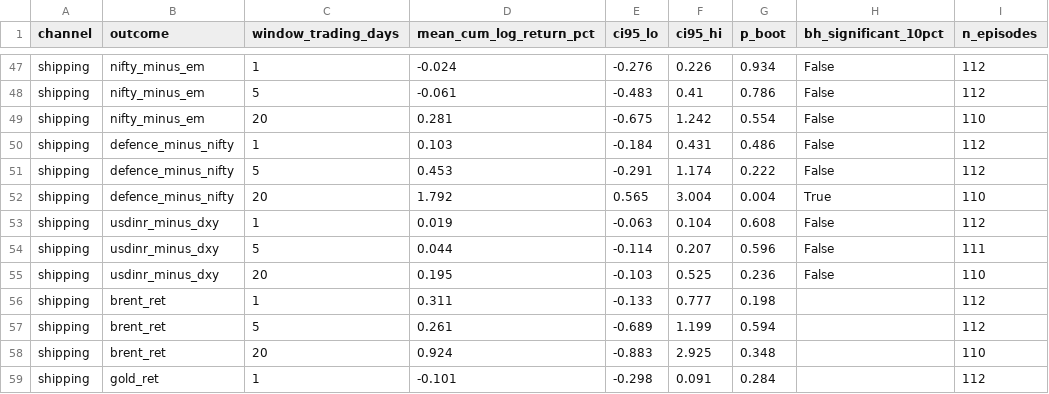
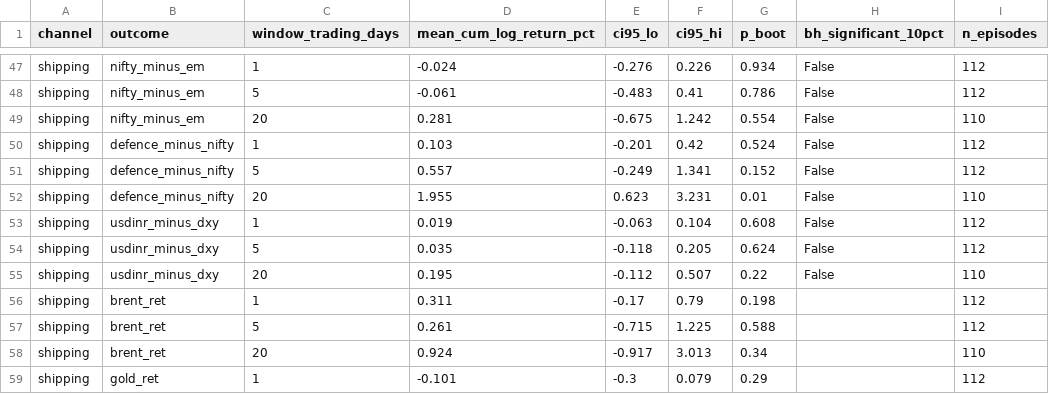
Before and after one commit to PlausibleDissent9/india-geopolitical-risk-monitor, a CSV file: docs/data/event_study.csv, drawn as a sheet; only a part is shown, gaps mark what is left out; the diff covers the shown part only; the diff names each change by its address in the sheet, - before the commit and + after, or states it on an @@ line.

```diff
--- a/docs/data/event_study.csv
+++ b/docs/data/event_study.csv
-E50 (ci95_lo): -0.184
+E50 (ci95_lo): -0.201
-F50 (ci95_hi): 0.431
+F50 (ci95_hi): 0.42
-G50 (p_boot): 0.486
+G50 (p_boot): 0.524
-D51 (mean_cum_log_return_pct): 0.453
+D51 (mean_cum_log_return_pct): 0.557
-E51 (ci95_lo): -0.291
+E51 (ci95_lo): -0.249
-F51 (ci95_hi): 1.174
+F51 (ci95_hi): 1.341
-G51 (p_boot): 0.222
+G51 (p_boot): 0.152
-D52 (mean_cum_log_return_pct): 1.792
+D52 (mean_cum_log_return_pct): 1.955
-E52 (ci95_lo): 0.565
+E52 (ci95_lo): 0.623
-F52 (ci95_hi): 3.004
+F52 (ci95_hi): 3.231
-G52 (p_boot): 0.004
+G52 (p_boot): 0.01
-H52 (bh_significant_10pct): True
+H52 (bh_significant_10pct): False
-D54 (mean_cum_log_return_pct): 0.044
+D54 (mean_cum_log_return_pct): 0.035
-E54 (ci95_lo): -0.114
+E54 (ci95_lo): -0.118
-F54 (ci95_hi): 0.207
+F54 (ci95_hi): 0.205
-G54 (p_boot): 0.596
+G54 (p_boot): 0.624
-I54 (n_episodes): 111
+I54 (n_episodes): 112
-E55 (ci95_lo): -0.103
+E55 (ci95_lo): -0.112
-F55 (ci95_hi): 0.525
+F55 (ci95_hi): 0.507
-G55 (p_boot): 0.236
+G55 (p_boot): 0.22
-E56 (ci95_lo): -0.133
+E56 (ci95_lo): -0.17
-F56 (ci95_hi): 0.777
+F56 (ci95_hi): 0.79
-E57 (ci95_lo): -0.689
+E57 (ci95_lo): -0.715
-F57 (ci95_hi): 1.199
+F57 (ci95_hi): 1.225
-G57 (p_boot): 0.594
+G57 (p_boot): 0.588
-E58 (ci95_lo): -0.883
+E58 (ci95_lo): -0.917
-F58 (ci95_hi): 2.925
+F58 (ci95_hi): 3.013
-G58 (p_boot): 0.348
+G58 (p_boot): 0.34
-E59 (ci95_lo): -0.298
+E59 (ci95_lo): -0.3
-F59 (ci95_hi): 0.091
+F59 (ci95_hi): 0.079
-G59 (p_boot): 0.284
+G59 (p_boot): 0.29
```
Also changed, not shown: 101 edited cells elsewhere in this file, 2 other files.
